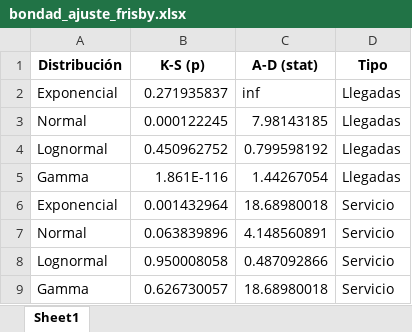
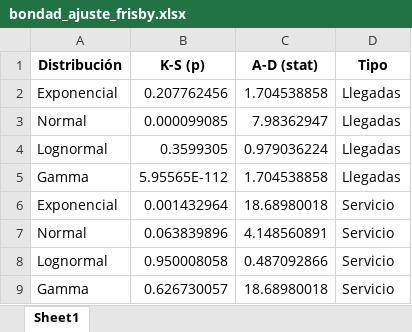
Before and after one commit to jhoan9/TeoriaColas, an Excel workbook: bondad_ajuste_frisby.xlsx, sheet Sheet1, drawn as a sheet; values as stored, in another font and other column widths than the file's, no borders; the diff names each change by its address in the sheet, - before the commit and + after, or states it on an @@ line.

```diff
--- a/bondad_ajuste_frisby.xlsx (sheet Sheet1)
+++ b/bondad_ajuste_frisby.xlsx (sheet Sheet1)
-B2 (K-S (p)): 0.271935837
+B2 (K-S (p)): 0.207762456
-C2 (A-D (stat)): inf
+C2 (A-D (stat)): 1.704538858
-B3 (K-S (p)): 0.000122245
+B3 (K-S (p)): 0.000099085
-C3 (A-D (stat)): 7.98143185
+C3 (A-D (stat)): 7.98362947
-B4 (K-S (p)): 0.450962752
+B4 (K-S (p)): 0.3599305
-C4 (A-D (stat)): 0.799598192
+C4 (A-D (stat)): 0.979036224
-B5 (K-S (p)): 1.861E-116
+B5 (K-S (p)): 5.95565E-112
-C5 (A-D (stat)): 1.44267054
+C5 (A-D (stat)): 1.704538858
```
Also changed, not shown: RecoleccionDatos.xlsx, resumen_estadistico_frisby.xlsx.
